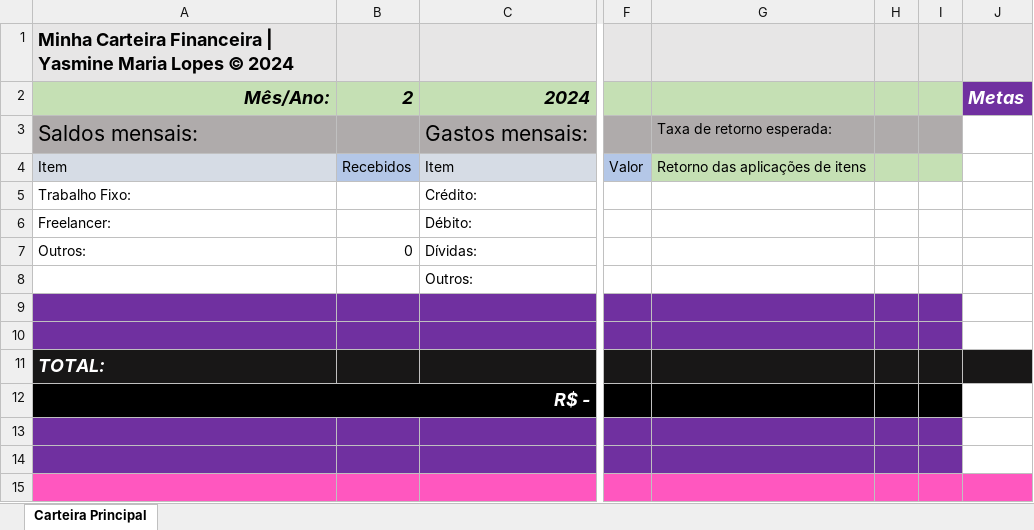
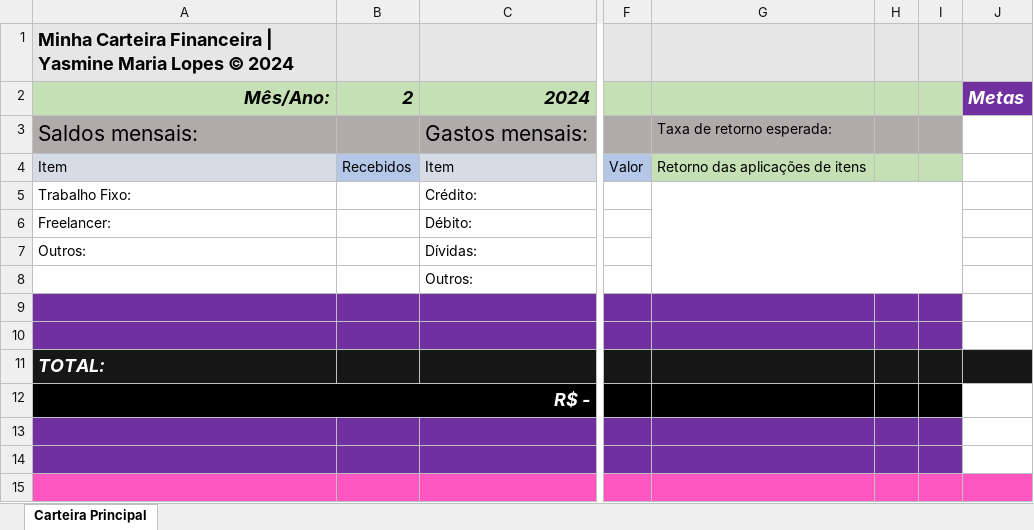
Before and after one commit to YasmineMaria/CarteiraFinanceira, an Excel workbook: Carteira Cópia editável.xlsx, sheet Carteira Principal, drawn as a sheet; only a part is shown, gaps mark what is left out; values as stored, in another font and other column widths than the file's, no borders; charts and pictures not drawn; the diff names each change by its address in the sheet, - before the commit and + after, or states it on an @@ line.

Commit message:
Add files via upload

```diff
--- a/Carteira Cópia editável.xlsx (sheet Carteira Principal)
+++ b/Carteira Cópia editável.xlsx (sheet Carteira Principal)
+G5:I8 merged
-B7: 0
+B7: (empty)
```
